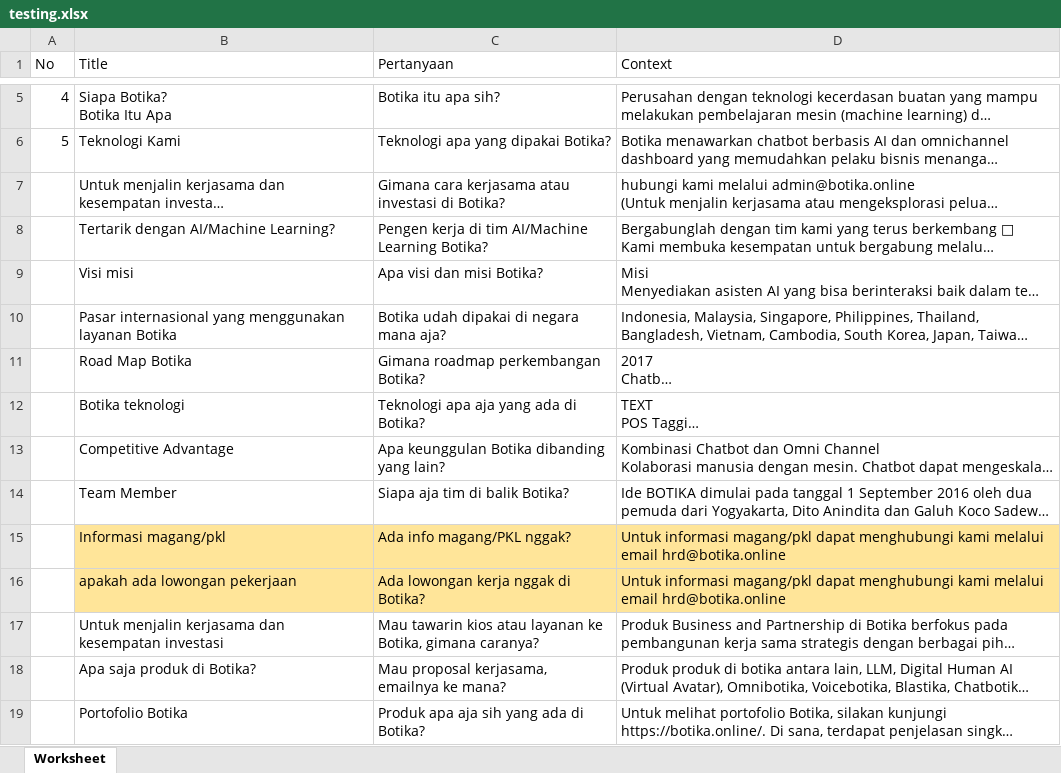
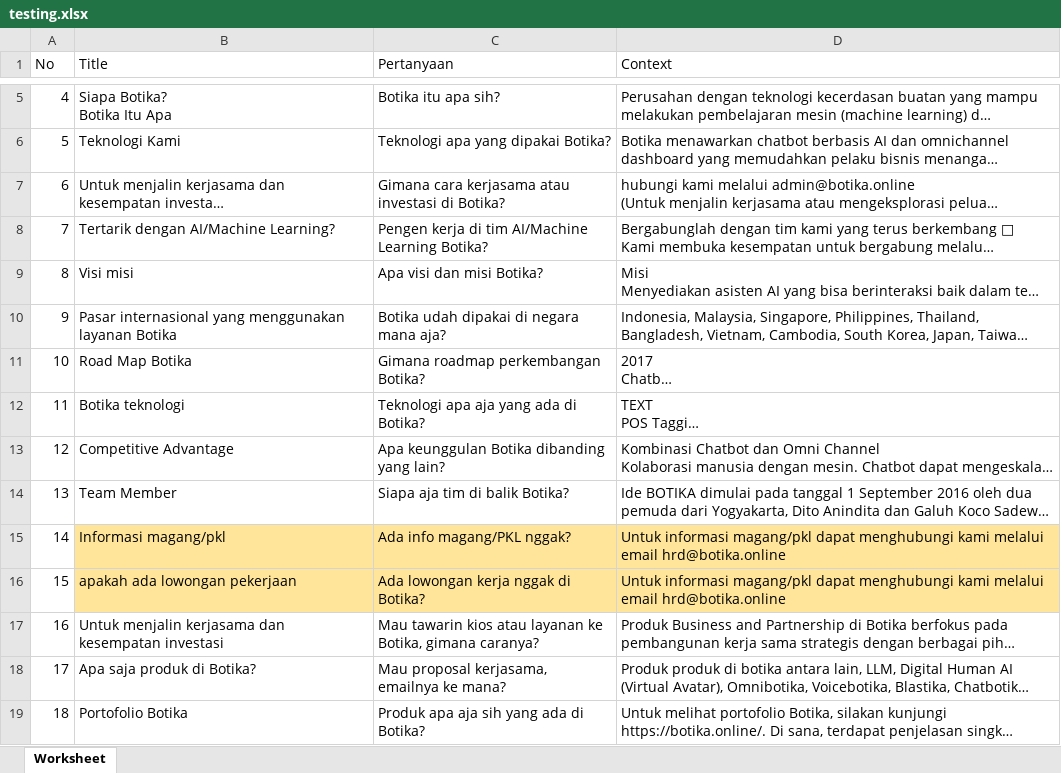
Before and after one commit to xingtest/automate-botika, an Excel workbook: assets/xlsx/testing.xlsx, sheet Worksheet, drawn as a sheet; only a part is shown, gaps mark what is left out; long unchanged cells end in …; values as stored, in another font and other column widths than the file's, no borders; the diff covers the shown part only; the diff names each change by its address in the sheet, - before the commit and + after, or states it on an @@ line.

```diff
--- a/assets/xlsx/testing.xlsx (sheet Worksheet)
+++ b/assets/xlsx/testing.xlsx (sheet Worksheet)
-A7 (No): (empty)
+A7 (No): 6
-A8 (No): (empty)
+A8 (No): 7
-A9 (No): (empty)
+A9 (No): 8
-A10 (No): (empty)
+A10 (No): 9
-A11 (No): (empty)
+A11 (No): 10
-A12 (No): (empty)
+A12 (No): 11
-A13 (No): (empty)
+A13 (No): 12
-A14 (No): (empty)
+A14 (No): 13
-A15 (No): (empty)
+A15 (No): 14
-A16 (No): (empty)
+A16 (No): 15
-A17 (No): (empty)
+A17 (No): 16
-A18 (No): (empty)
+A18 (No): 17
-A19 (No): (empty)
+A19 (No): 18
```
Also changed, not shown: 12 edited cells elsewhere in this sheet, 1 other file.
